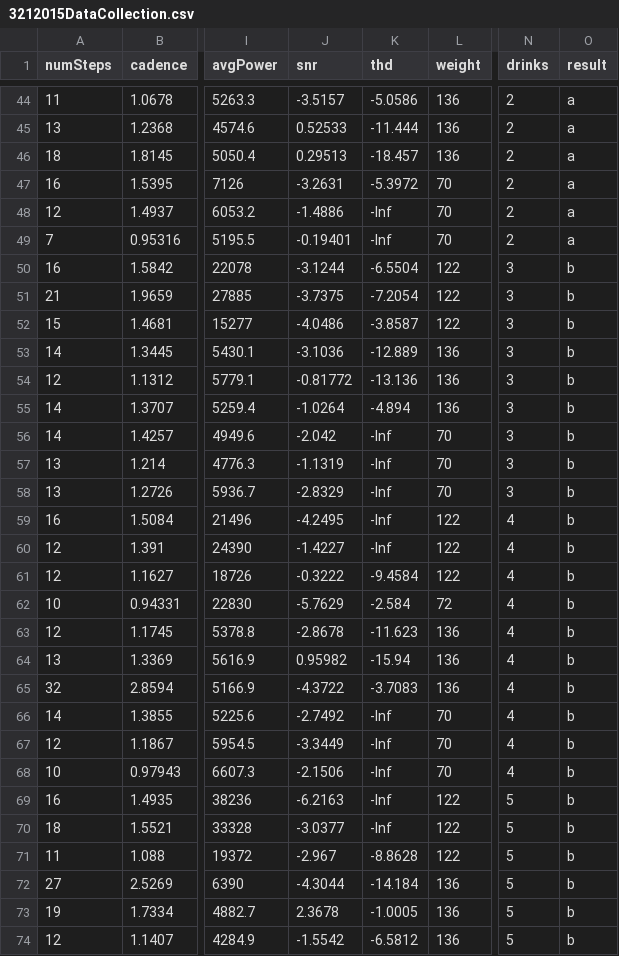
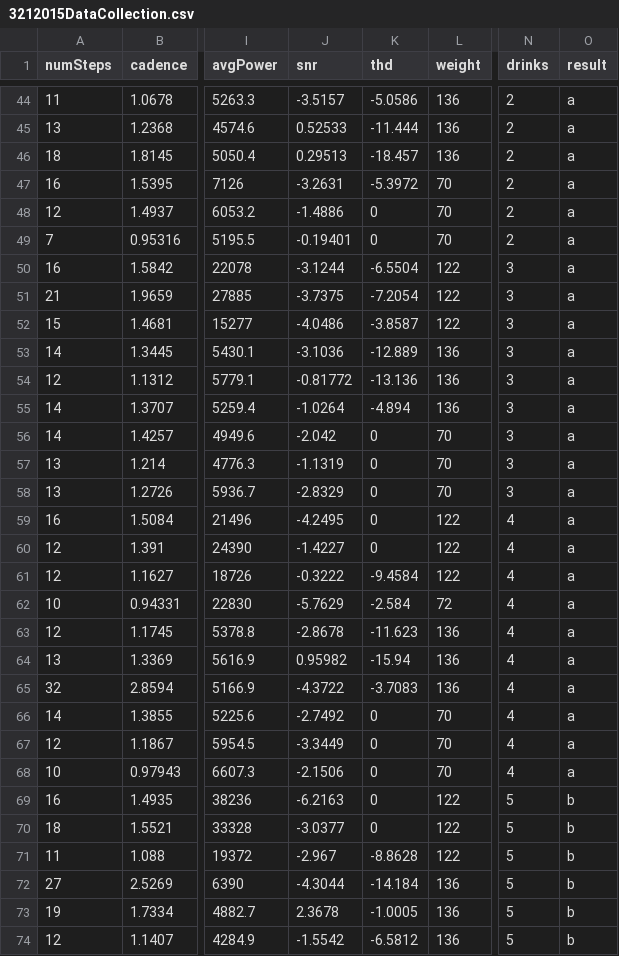
Before and after one commit to zparnold/matlab, a CSV file: MQP/3212015DataCollection.csv, drawn as a sheet; only a part is shown, gaps mark what is left out; the diff covers the shown part only; the diff names each change by its address in the sheet, - before the commit and + after, or states it on an @@ line.

```diff
--- a/MQP/3212015DataCollection.csv
+++ b/MQP/3212015DataCollection.csv
-K48:K49 (thd): -Inf
+K48:K49 (thd): 0
-O50:O68 (result): b
+O50:O68 (result): a
-K56:K60 (thd): -Inf
+K56:K60 (thd): 0
-K66:K70 (thd): -Inf
+K66:K70 (thd): 0
```
Also changed, not shown: 107 edited cells elsewhere in this file, 25 other files.
